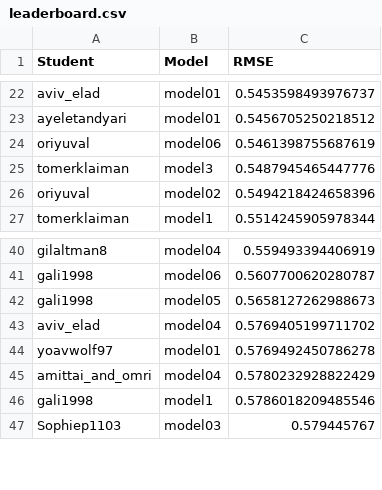
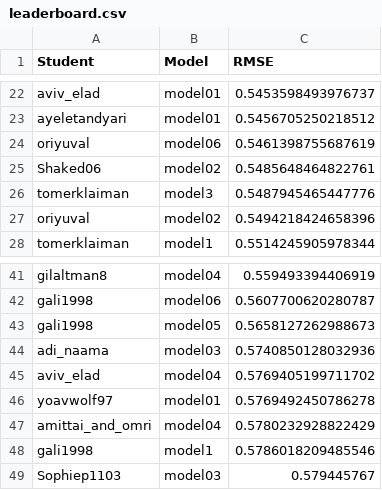
Before and after one commit to DSApps-2023/Class_Slides, a CSV file: leaderboard.csv, drawn as a sheet; only a part is shown, gaps mark what is left out.

Commit message:
Updates leaderboard

```diff
--- a/leaderboard.csv
+++ b/leaderboard.csv
@@ -24,2 +24,3 @@ ayeletandyari,model01,0.5456705250218512
 oriyuval,model06,0.5461398755687619
+Shaked06,model02,0.5485648464822761
 tomerklaiman,model3,0.5487945465447776
@@ -42,2 +43,3 @@ gali1998,model06,0.5607700620280787
 gali1998,model05,0.5658127262988673
+adi_naama,model03,0.5740850128032936
 aviv_elad,model04,0.5769405199711702
```
Also changed, not shown: 1 other file.
